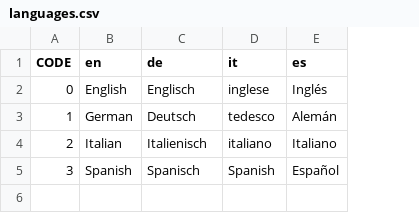
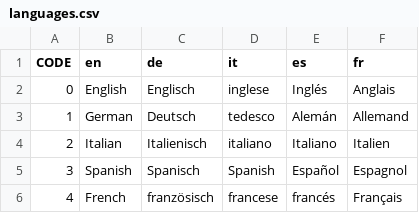
Before and after one commit to traviscross/dangerdeep-svn, a CSV file: dangerdeep/data/texts/languages.csv, drawn as a sheet; the diff names each change by its address in the sheet, - before the commit and + after, or states it on an @@ line.

Commit message:
Added Benjamin Carrier's french translation (thanks Benjamin).
git-svn-id: http://svn.code.sf.net/p/dangerdeep/code/trunk@1583 68f6b752-3551-0410-8fee-d3b2b286690f

```diff
--- a/dangerdeep/data/texts/languages.csv
+++ b/dangerdeep/data/texts/languages.csv
+column F (fr), rows 2-5: Anglais | Allemand | Italien | Espagnol
+row 6: 4 | French | französisch | francese | francés | Français
```
Also changed, not shown: 1 other file.
